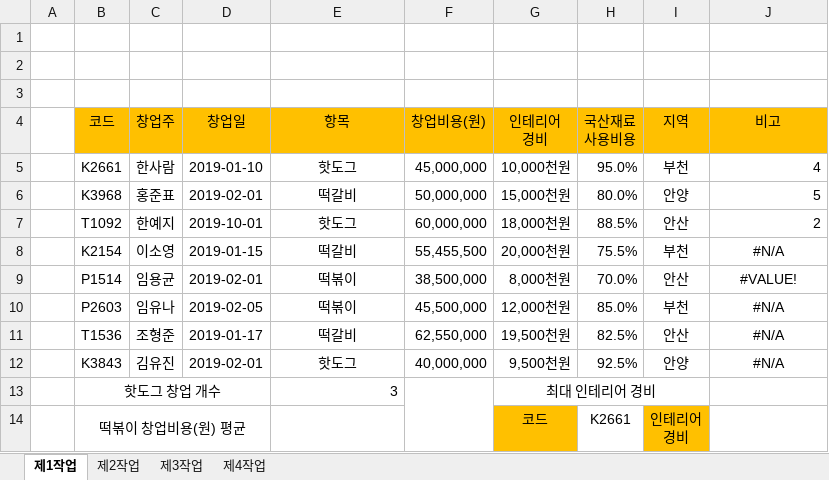
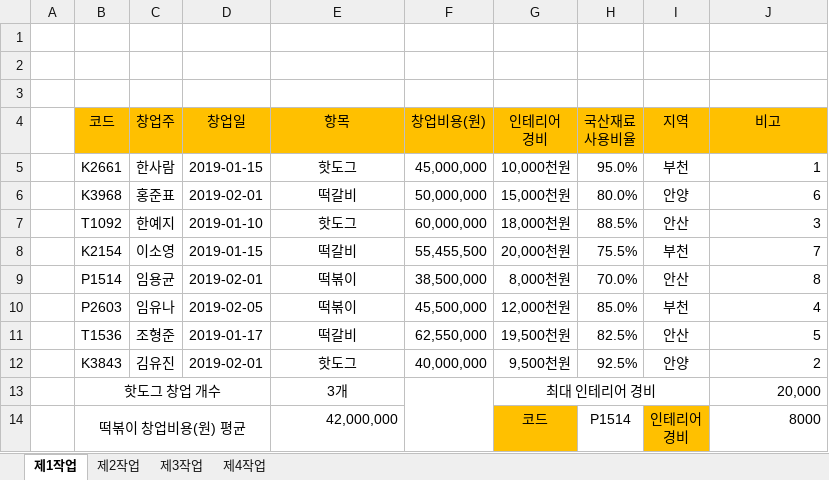
Before and after one commit to junhyeok1035/11214, an Excel workbook: 11214-박준혁.xlsx, sheet 제1작업, drawn as a sheet; values as stored, in another font and other column widths than the file's, no borders; charts and pictures and conditional formats not drawn; ↵ is a line break in a cell; the diff names each change by its address in the sheet, - before the commit and + after, or states it on an @@ line.

```diff
--- a/11214-박준혁.xlsx (sheet 제1작업)
+++ b/11214-박준혁.xlsx (sheet 제1작업)
-H4: 국산재료 ↵ 사용비용
+H4: 국산재료 ↵ 사용비율
-D5 (창업일): 2019-01-10
+D5 (창업일): 2019-01-15
-J5 (비고): 4
+J5 (비고): 1
-J6 (비고): 5
+J6 (비고): 6
-D7 (창업일): 2019-10-01
+D7 (창업일): 2019-01-10
-J7 (비고): 2
+J7 (비고): 3
-J8 (비고): #N/A
+J8 (비고): 7
-J8:J12 alignment: center
+J8:J12 alignment: right
-J9 (비고): #VALUE!
+J9 (비고): 8
-J10 (비고): #N/A
+J10 (비고): 4
-J11 (비고): #N/A
+J11 (비고): 5
-J12 (비고): #N/A
+J12 (비고): 2
-E13 (항목): 3
+E13 (항목): 3개
-E13 alignment: right
+E13 alignment: center
-J13 (비고): (empty)
+J13 (비고): 20,000
-E14 (항목): (empty)
+E14 (항목): 42,000,000
-H14 (국산재료 사용비율): K2661
+H14 (국산재료 사용비율): P1514
-J14 (비고): (empty)
+J14 (비고): 8000
```
Also changed, not shown: sheet 제2작업, charts or pictures.
